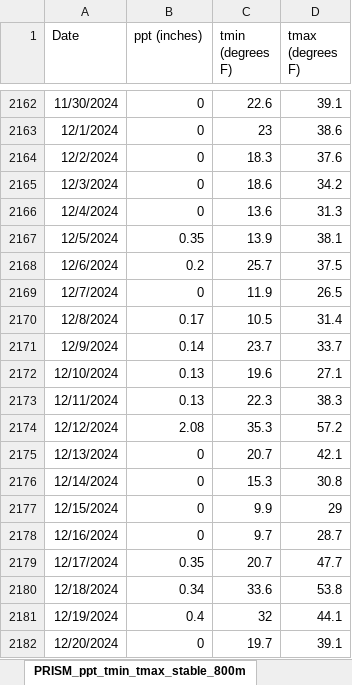
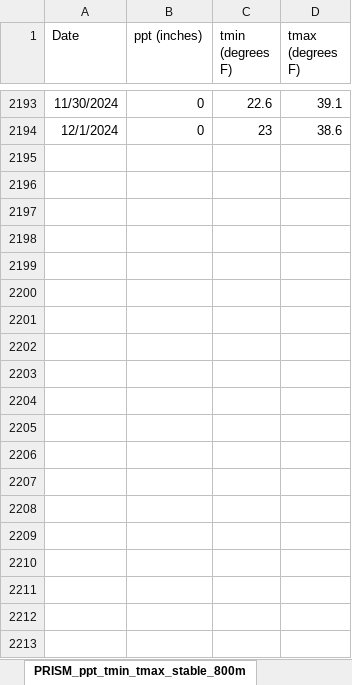
Before and after one commit to Kylelima21/future_forests_analysis_2025, an Excel workbook: data/Surry_PRISM.xlsx, sheet PRISM_ppt_tmin_tmax_stable_800m, drawn as a sheet; only a part is shown, gaps mark what is left out; values as stored, in another font and other column widths than the file's, no borders; removed rows and columns are numbered as before the commit, all else as after; the diff covers the shown part only; the diff names each change by its address in the sheet, - before the commit and + after, or states it on an @@ line.

```diff
--- a/data/Surry_PRISM.xlsx (sheet PRISM_ppt_tmin_tmax_stable_800m)
+++ b/data/Surry_PRISM.xlsx (sheet PRISM_ppt_tmin_tmax_stable_800m)
-row 2164: 12/2/2024 | 0 | 18.3 | 37.6
-row 2165: 12/3/2024 | 0 | 18.6 | 34.2
-row 2166: 12/4/2024 | 0 | 13.6 | 31.3
-row 2167: 12/5/2024 | 0.35 | 13.9 | 38.1
-row 2168: 12/6/2024 | 0.2 | 25.7 | 37.5
-row 2169: 12/7/2024 | 0 | 11.9 | 26.5
-row 2170: 12/8/2024 | 0.17 | 10.5 | 31.4
-row 2171: 12/9/2024 | 0.14 | 23.7 | 33.7
-row 2172: 12/10/2024 | 0.13 | 19.6 | 27.1
-row 2173: 12/11/2024 | 0.13 | 22.3 | 38.3
-row 2174: 12/12/2024 | 2.08 | 35.3 | 57.2
-row 2175: 12/13/2024 | 0 | 20.7 | 42.1
-row 2176: 12/14/2024 | 0 | 15.3 | 30.8
-row 2177: 12/15/2024 | 0 | 9.9 | 29
-row 2178: 12/16/2024 | 0 | 9.7 | 28.7
-row 2179: 12/17/2024 | 0.35 | 20.7 | 47.7
-row 2180: 12/18/2024 | 0.34 | 33.6 | 53.8
-row 2181: 12/19/2024 | 0.4 | 32 | 44.1
-row 2182: 12/20/2024 | 0 | 19.7 | 39.1
```
Also changed, not shown: 31 added rows and 12 removed rows elsewhere in this sheet, data/Belfast_PRISM.xlsx, data/MDI_PRISM.xlsx, 4 other files.
